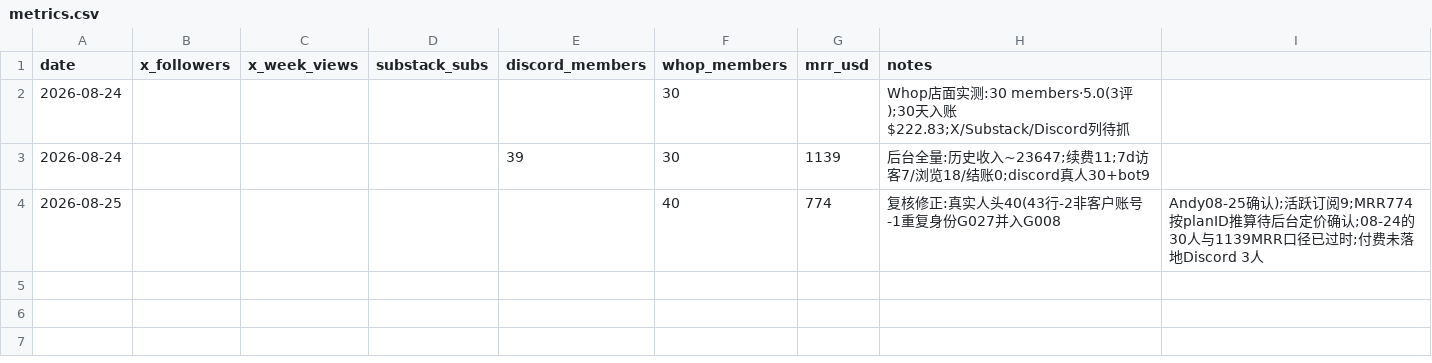
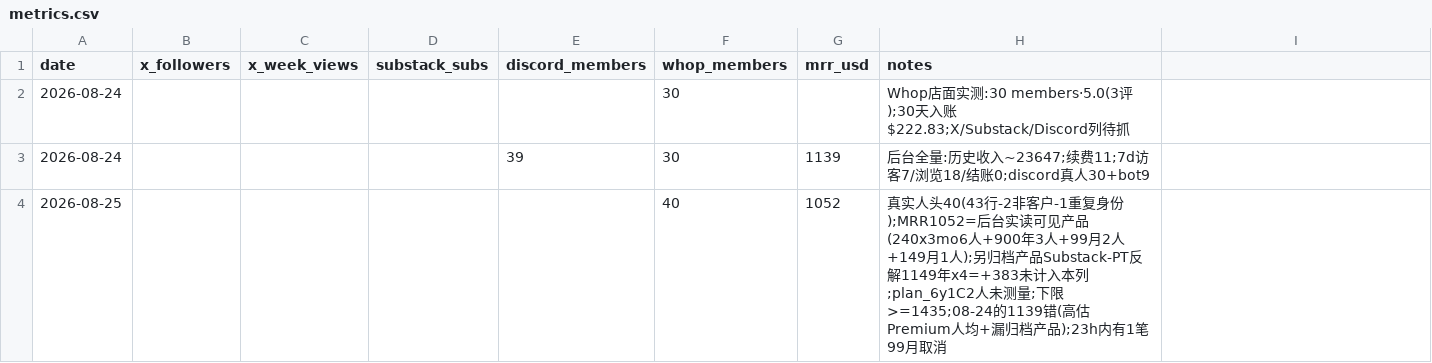
Before and after one commit to Fluxus-Trade-Lab/fluxus-dashboard, a CSV file: data/growth/metrics.csv, drawn as a sheet.

Commit message:
growth: Whop 后台定价实读 + MRR 重算 —— 08-24 的 $1,139 两个方向都错
- 后台只读盘点(Andy 登录态,未输凭证/未点条款): Premium 三轨 $240/3mo×6 · $900/yr×3 · $99/mo×2;
  Premium++ $149/mo×1;Masterclass 一次性实付两档 $584.10/$649.00
- ⚠️ 新发现第五个产品 prod_0WddY2iwoTitp「Substack for PT Swing Traders」不在 Products 列表(已归档),
  但 7 人会员资格仍生效、6 笔带活跃续费日期;反解 plan_7Tpy=$1,149/年(4/4 算术吻合),
  plan_6y1C 2 人未解出按铁口径留空
- MRR: 已测量 $1,052(可见产品) + 反解 $383 = 下限 $1,435;08-24 的 $1,139 高估 Premium 人均
  又漏掉归档产品;metrics 读数列只记已测量的 1052
- members.csv 15 行补上 price_usd/billing
- 附带: 后台有 cancelation reason 字段(Too Expensive×3 等),流失分析现成数据源

```diff
--- a/data/growth/metrics.csv
+++ b/data/growth/metrics.csv
@@ -3,2 +3,2 @@ date,x_followers,x_week_views,substack_subs,discord_members,whop_members,mrr_usd
 2026-08-24,,,,39,30,1139,后台全量:历史收入~23647;续费11;7d访客7/浏览18/结账0;discord真人30+bot9
-2026-08-25,,,,,40,774,复核修正:真实人头40(43行-2非客户账号-1重复身份G027并入G008,Andy08-25确认);活跃订阅9;MRR774按planID推算待后台定价确认;08-24的30人与1139MRR口径已过时;付费未落地Discord 3人
+2026-08-25,,,,,40,1052,真实人头40(43行-2非客户-1重复身份);MRR1052=后台实读可见产品(240x3mo6人+900年3人+99月2人+149月1人);另归档产品Substack-PT反解1149年x4=+383未计入本列;plan_6y1C2人未测量;下限>=1435;08-24的1139错(高估Premium人均+漏归档产品);23h内有1笔99月取消
```
Also changed, not shown: data/growth/members.csv, 1 other file.
